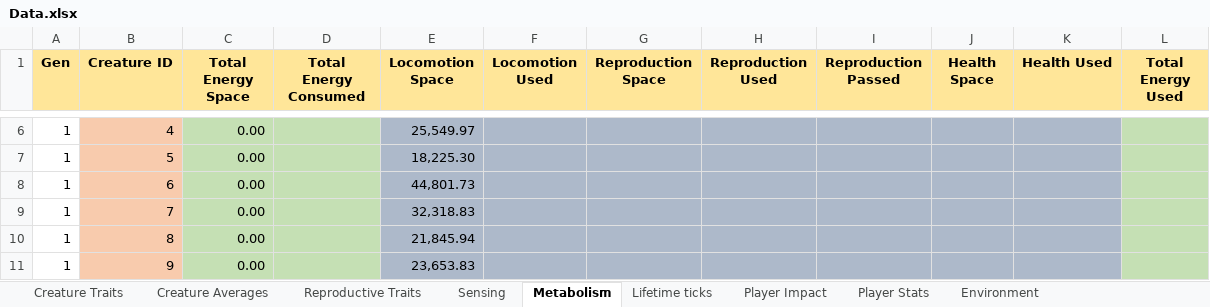
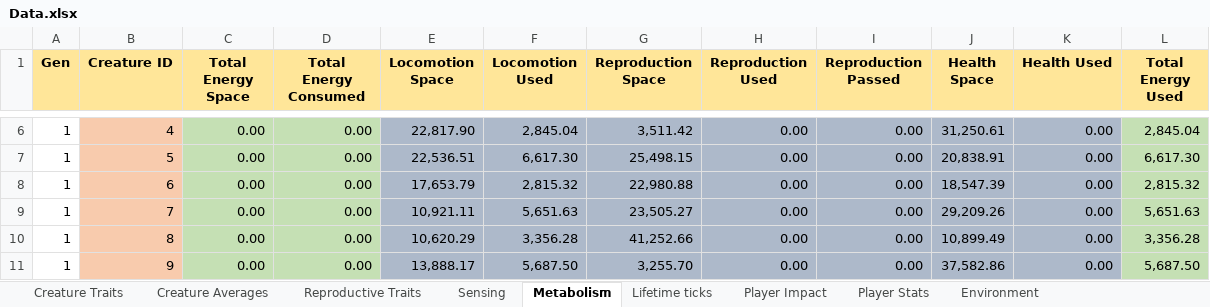
Before and after one commit to Programming-Chaos/evolvedTD, an Excel workbook: Data.xlsx, sheet Metabolism, drawn as a sheet; only a part is shown, gaps mark what is left out; values as stored, in another font and other column widths than the file's, no borders; the diff covers the shown part only; the diff names each change by its address in the sheet, - before the commit and + after, or states it on an @@ line.

```diff
--- a/Data.xlsx (sheet Metabolism)
+++ b/Data.xlsx (sheet Metabolism)
-D6:D11 (Total Energy Consumed): (empty)
+D6:D11 (Total Energy Consumed): 0.00
-E6 (Locomotion Space): 25,549.97
+E6 (Locomotion Space): 22,817.90
-F6 (Locomotion Used): (empty)
+F6 (Locomotion Used): 2,845.04
-G6 (Reproduction Space): (empty)
+G6 (Reproduction Space): 3,511.42
-H6:H11 (Reproduction Used): (empty)
+H6:H11 (Reproduction Used): 0.00
-I6:I11 (Reproduction Passed): (empty)
+I6:I11 (Reproduction Passed): 0.00
-J6 (Health Space): (empty)
+J6 (Health Space): 31,250.61
-K6:K11 (Health Used): (empty)
+K6:K11 (Health Used): 0.00
-L6 (Total Energy Used): (empty)
+L6 (Total Energy Used): 2,845.04
-E7 (Locomotion Space): 18,225.30
+E7 (Locomotion Space): 22,536.51
-F7 (Locomotion Used): (empty)
+F7 (Locomotion Used): 6,617.30
-G7 (Reproduction Space): (empty)
+G7 (Reproduction Space): 25,498.15
-J7 (Health Space): (empty)
+J7 (Health Space): 20,838.91
-L7 (Total Energy Used): (empty)
+L7 (Total Energy Used): 6,617.30
-E8 (Locomotion Space): 44,801.73
+E8 (Locomotion Space): 17,653.79
-F8 (Locomotion Used): (empty)
+F8 (Locomotion Used): 2,815.32
-G8 (Reproduction Space): (empty)
+G8 (Reproduction Space): 22,980.88
-J8 (Health Space): (empty)
+J8 (Health Space): 18,547.39
-L8 (Total Energy Used): (empty)
+L8 (Total Energy Used): 2,815.32
-E9 (Locomotion Space): 32,318.83
+E9 (Locomotion Space): 10,921.11
-F9 (Locomotion Used): (empty)
+F9 (Locomotion Used): 5,651.63
-G9 (Reproduction Space): (empty)
+G9 (Reproduction Space): 23,505.27
-J9 (Health Space): (empty)
+J9 (Health Space): 29,209.26
-L9 (Total Energy Used): (empty)
+L9 (Total Energy Used): 5,651.63
-E10 (Locomotion Space): 21,845.94
+E10 (Locomotion Space): 10,620.29
-F10 (Locomotion Used): (empty)
+F10 (Locomotion Used): 3,356.28
-G10 (Reproduction Space): (empty)
+G10 (Reproduction Space): 41,252.66
-J10 (Health Space): (empty)
+J10 (Health Space): 10,899.49
-L10 (Total Energy Used): (empty)
+L10 (Total Energy Used): 3,356.28
-E11 (Locomotion Space): 23,653.83
+E11 (Locomotion Space): 13,888.17
-F11 (Locomotion Used): (empty)
+F11 (Locomotion Used): 5,687.50
-G11 (Reproduction Space): (empty)
+G11 (Reproduction Space): 3,255.70
-J11 (Health Space): (empty)
+J11 (Health Space): 37,582.86
-L11 (Total Energy Used): (empty)
+L11 (Total Energy Used): 5,687.50
```
Also changed, not shown: 14 added rows and 324 edited cells elsewhere in this sheet, sheet Player Impact, sheet Creature Traits, sheet Lifetime ticks, sheet Reproductive Traits, sheet Sensing, sheet Creature Averages, 10 other files.
